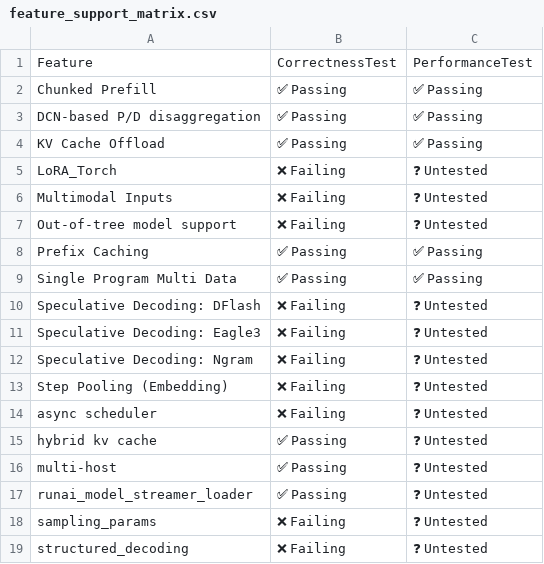
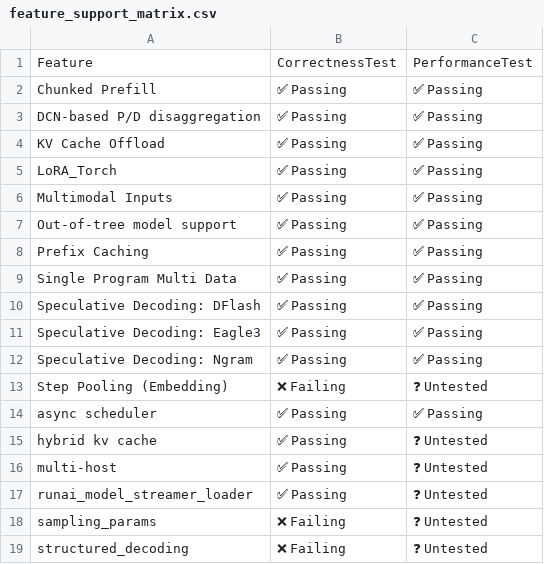
Before and after one commit to j-luwierski/vllm-tpu-inference-qwen4exp-mtp, a CSV file: tpu-interface/support_matrices/nightly/v7x/default/feature_support_matrix.csv, drawn as a sheet.

Commit message:
[skip ci] Update nightly support matrices (v6e/v7x)
Signed-off-by: Buildkite Bot <buildkite-bot@users.noreply.github.com>

```diff
--- a/tpu-interface/support_matrices/nightly/v7x/default/feature_support_matrix.csv
+++ b/tpu-interface/support_matrices/nightly/v7x/default/feature_support_matrix.csv
@@ -4,12 +4,12 @@ Feature,CorrectnessTest,PerformanceTest
 "KV Cache Offload",✅ Passing,✅ Passing
-"LoRA_Torch",❌ Failing,❓ Untested
-"Multimodal Inputs",❌ Failing,❓ Untested
-"Out-of-tree model support",❌ Failing,❓ Untested
+"LoRA_Torch",✅ Passing,✅ Passing
+"Multimodal Inputs",✅ Passing,✅ Passing
+"Out-of-tree model support",✅ Passing,✅ Passing
 "Prefix Caching",✅ Passing,✅ Passing
 "Single Program Multi Data",✅ Passing,✅ Passing
-"Speculative Decoding: DFlash",❌ Failing,❓ Untested
-"Speculative Decoding: Eagle3",❌ Failing,❓ Untested
-"Speculative Decoding: Ngram",❌ Failing,❓ Untested
+"Speculative Decoding: DFlash",✅ Passing,✅ Passing
+"Speculative Decoding: Eagle3",✅ Passing,✅ Passing
+"Speculative Decoding: Ngram",✅ Passing,✅ Passing
 "Step Pooling (Embedding)",❌ Failing,❓ Untested
-"async scheduler",❌ Failing,❓ Untested
+"async scheduler",✅ Passing,✅ Passing
 "hybrid kv cache",✅ Passing,❓ Untested
```
Also changed, not shown: tpu-interface/support_matrices/nightly/v7x/default/model_support_matrix.csv, 3 other files.
